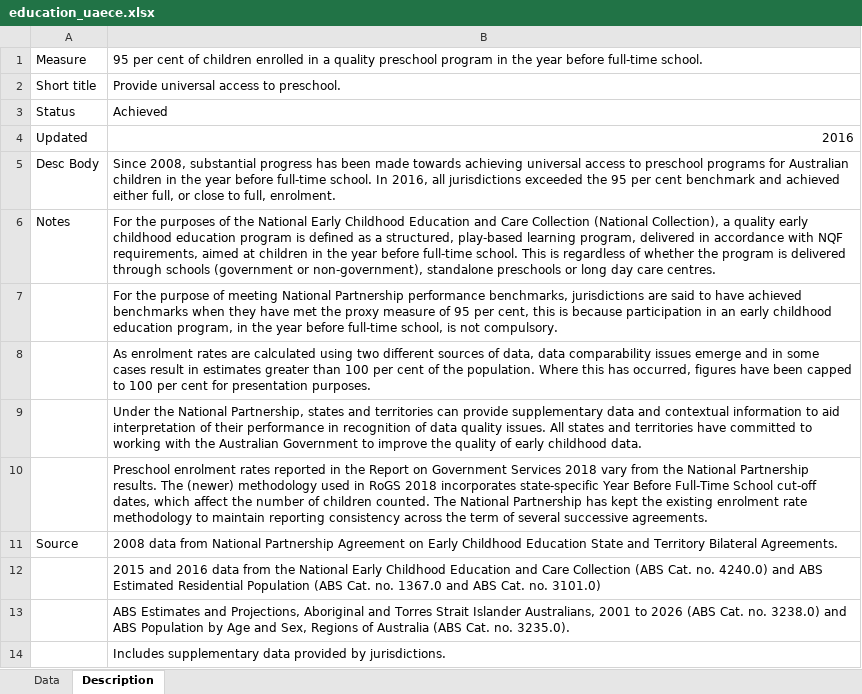
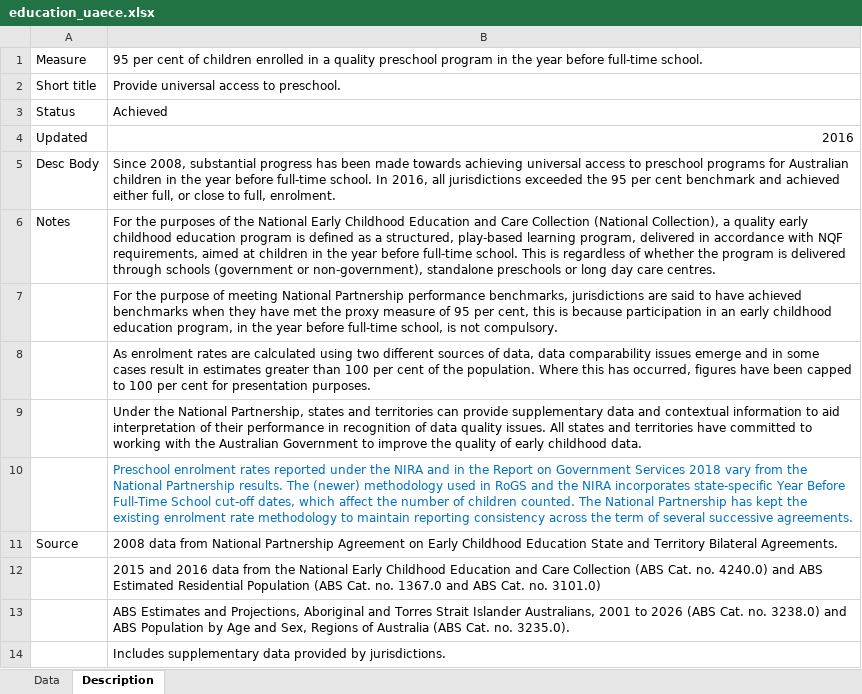
Before and after one commit to data61/Openboard, an Excel workbook: dashboard_loader/education_uaece_uploader/education_uaece.xlsx, sheet Description, drawn as a sheet; values as stored, in another font and other column widths than the file's, no borders; the diff names each change by its address in the sheet, - before the commit and + after, or states it on an @@ line.

```diff
--- a/dashboard_loader/education_uaece_uploader/education_uaece.xlsx (sheet Description)
+++ b/dashboard_loader/education_uaece_uploader/education_uaece.xlsx (sheet Description)
-B10: …rates reported in the Report on Government Services 2018 vary from the National Partnership results. The (newer) methodology used in RoGS 2018 incorporates state-specific…
+B10: …rates reported under the NIRA and in the Report on Government Services 2018 vary from the National Partnership results. The (newer) methodology used in RoGS and the NIRA incorporates state-specific…
-B10 text colour: black
+B10 text colour: #0070C0
```
Also changed, not shown: dashboard_loader/indigenous_ece_uploader/indigenous_ece.xlsx.
